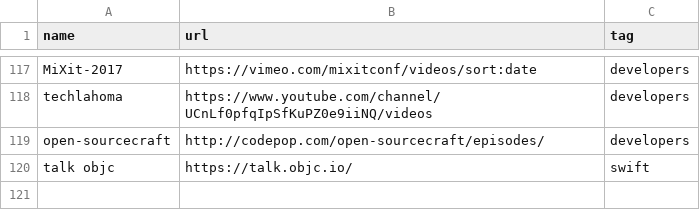
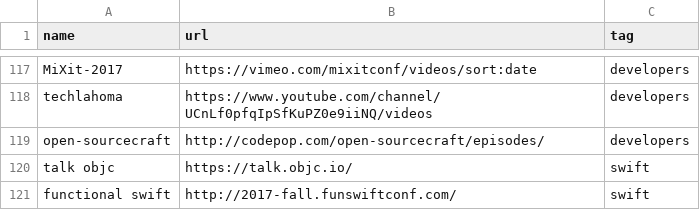
Before and after one commit to griffio/griffio.github.io, a CSV file: _data/techvideos.csv, drawn as a sheet; only a part is shown, gaps mark what is left out; the diff names each change by its address in the sheet, - before the commit and + after, or states it on an @@ line.

Commit message:
swift

```diff
--- a/_data/techvideos.csv
+++ b/_data/techvideos.csv
+row 121: functional swift | http://2017-fall.funswiftconf.com/ | swift
```
